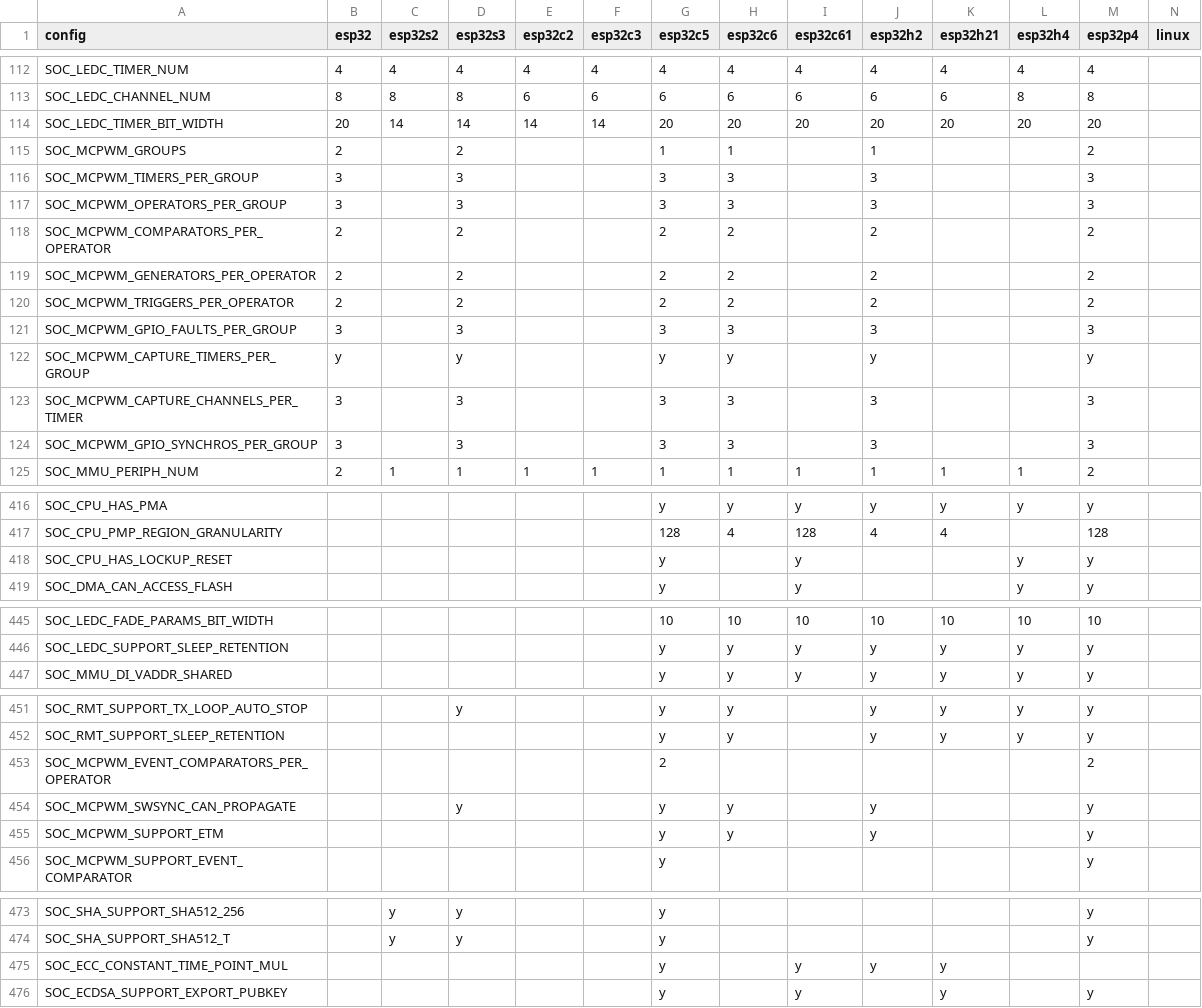
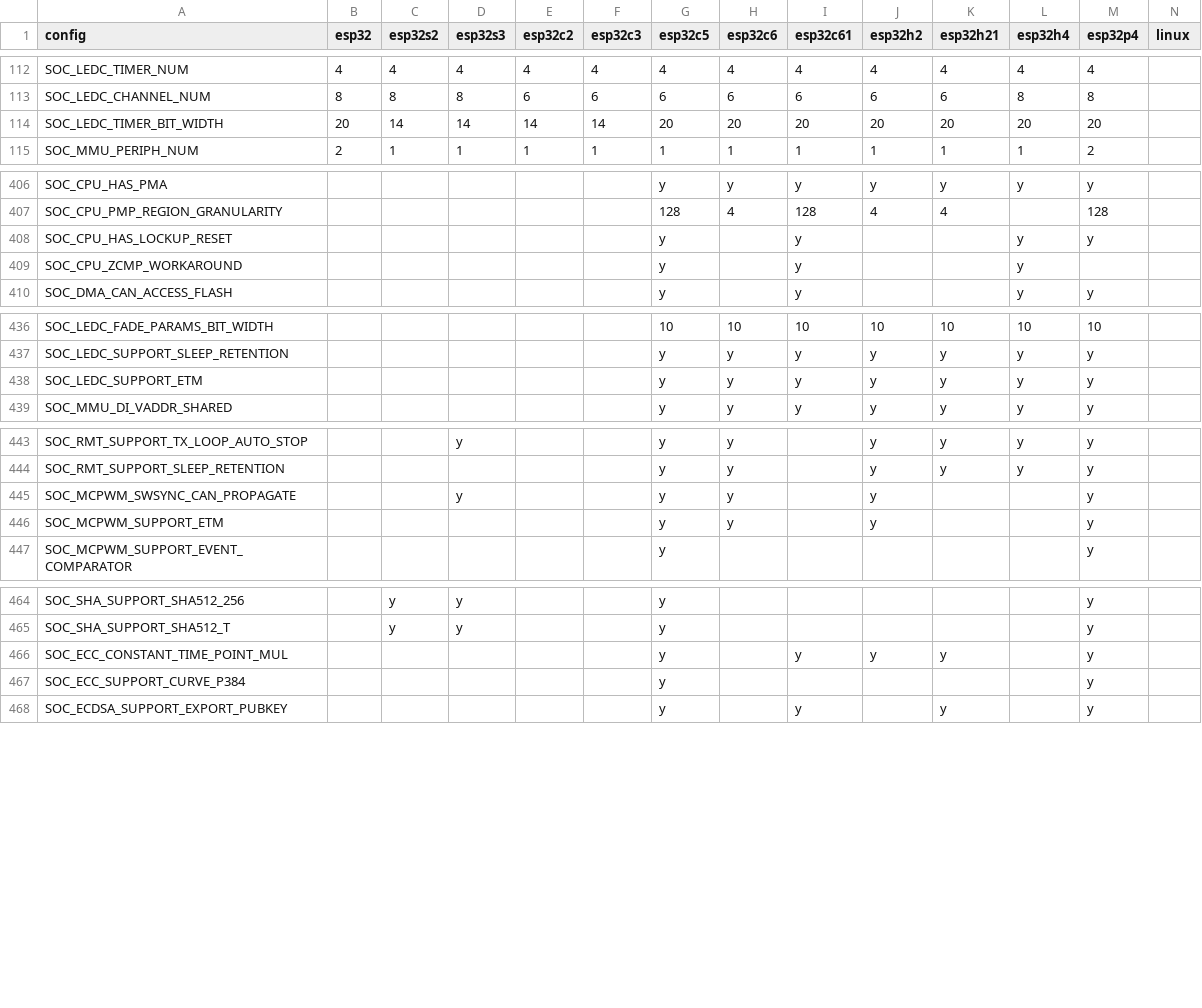
Before and after one commit to tanakamasayuki/ESP-IDF-SoC-Check, a CSV file: soc.csv, drawn as a sheet; only a part is shown, gaps mark what is left out.

```diff
--- a/soc.csv
+++ b/soc.csv
@@ -114,12 +114,2 @@ SOC_LEDC_CHANNEL_NUM	8	8	8	6	6	6	6	6	6	6	8	8
 SOC_LEDC_TIMER_BIT_WIDTH	20	14	14	14	14	20	20	20	20	20	20	20		
-SOC_MCPWM_GROUPS	2		2			1	1		1			2		
-SOC_MCPWM_TIMERS_PER_GROUP	3		3			3	3		3			3		
-SOC_MCPWM_OPERATORS_PER_GROUP	3		3			3	3		3			3		
-SOC_MCPWM_COMPARATORS_PER_OPERATOR	2		2			2	2		2			2		
-SOC_MCPWM_GENERATORS_PER_OPERATOR	2		2			2	2		2			2		
-SOC_MCPWM_TRIGGERS_PER_OPERATOR	2		2			2	2		2			2		
-SOC_MCPWM_GPIO_FAULTS_PER_GROUP	3		3			3	3		3			3		
-SOC_MCPWM_CAPTURE_TIMERS_PER_GROUP	y		y			y	y		y			y		
-SOC_MCPWM_CAPTURE_CHANNELS_PER_TIMER	3		3			3	3		3			3		
-SOC_MCPWM_GPIO_SYNCHROS_PER_GROUP	3		3			3	3		3			3		
 SOC_MMU_PERIPH_NUM	2	1	1	1	1	1	1	1	1	1	1	2		
@@ -418,2 +408,3 @@ SOC_CPU_PMP_REGION_GRANULARITY						128	4	128	4	4		128
 SOC_CPU_HAS_LOCKUP_RESET						y		y			y	y		
+SOC_CPU_ZCMP_WORKAROUND						y		y			y			
 SOC_DMA_CAN_ACCESS_FLASH						y		y			y	y		
@@ -446,2 +437,3 @@ SOC_LEDC_FADE_PARAMS_BIT_WIDTH						10	10	10	10	10	10	10
 SOC_LEDC_SUPPORT_SLEEP_RETENTION						y	y	y	y	y	y	y		
+SOC_LEDC_SUPPORT_ETM						y	y	y	y	y	y	y		
 SOC_MMU_DI_VADDR_SHARED						y	y	y	y	y	y	y		
@@ -452,3 +444,2 @@ SOC_RMT_SUPPORT_TX_LOOP_AUTO_STOP			y			y	y		y	y	y	y
 SOC_RMT_SUPPORT_SLEEP_RETENTION						y	y		y	y	y	y		
-SOC_MCPWM_EVENT_COMPARATORS_PER_OPERATOR						2						2		
 SOC_MCPWM_SWSYNC_CAN_PROPAGATE			y			y	y		y			y		
@@ -474,3 +465,4 @@ SOC_SHA_SUPPORT_SHA512_256		y	y			y						y
 SOC_SHA_SUPPORT_SHA512_T		y	y			y						y		
-SOC_ECC_CONSTANT_TIME_POINT_MUL						y		y	y	y				
+SOC_ECC_CONSTANT_TIME_POINT_MUL						y		y	y	y		y		
+SOC_ECC_SUPPORT_CURVE_P384						y						y		
 SOC_ECDSA_SUPPORT_EXPORT_PUBKEY						y		y		y		y		
```
Also changed, not shown: 1 other file.
